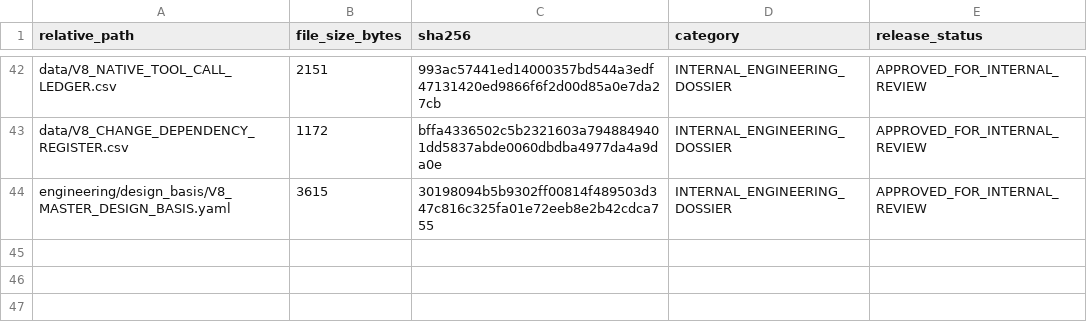
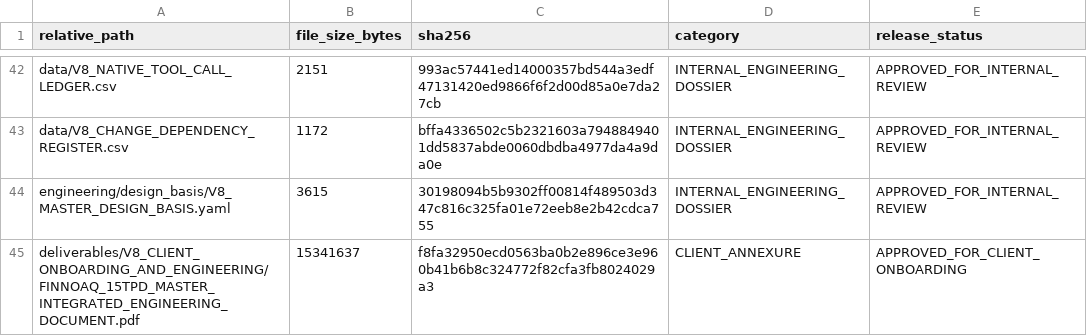
Before and after one commit to SourishSenapati/FinnoAQ, a CSV file: toor_dal_optimization/data/V8_FINAL_HANDOVER_MANIFEST.csv, drawn as a sheet; only a part is shown, gaps mark what is left out.

Commit message:
feat(cad): release 42-page unified master engineering dossier with side-by-side 2D vector CAD and 3D SolidWorks model pairs

```diff
--- a/toor_dal_optimization/data/V8_FINAL_HANDOVER_MANIFEST.csv
+++ b/toor_dal_optimization/data/V8_FINAL_HANDOVER_MANIFEST.csv
@@ -44 +44,2 @@ data/V8_CHANGE_DEPENDENCY_REGISTER.csv,1172,bffa4336502c5b2321603a7948849401dd58
 engineering/design_basis/V8_MASTER_DESIGN_BASIS.yaml,3615,30198094b5b9302ff00814f489503d347c816c325fa01e72eeb8e2b42cdca755,INTERNAL_ENGINEERING_DOSSIER,APPROVED_FOR_INTERNAL_REVIEW
+deliverables/V8_CLIENT_ONBOARDING_AND_ENGINEERING/FINNOAQ_15TPD_MASTER_INTEGRATED_ENGINEERING_DOCUMENT.pdf,15341637,f8fa32950ecd0563ba0b2e896ce3e960b41b6b8c324772f82cfa3fb8024029a3,CLIENT_ANNEXURE,APPROVED_FOR_CLIENT_ONBOARDING
```
Also changed, not shown: 5 other files.
